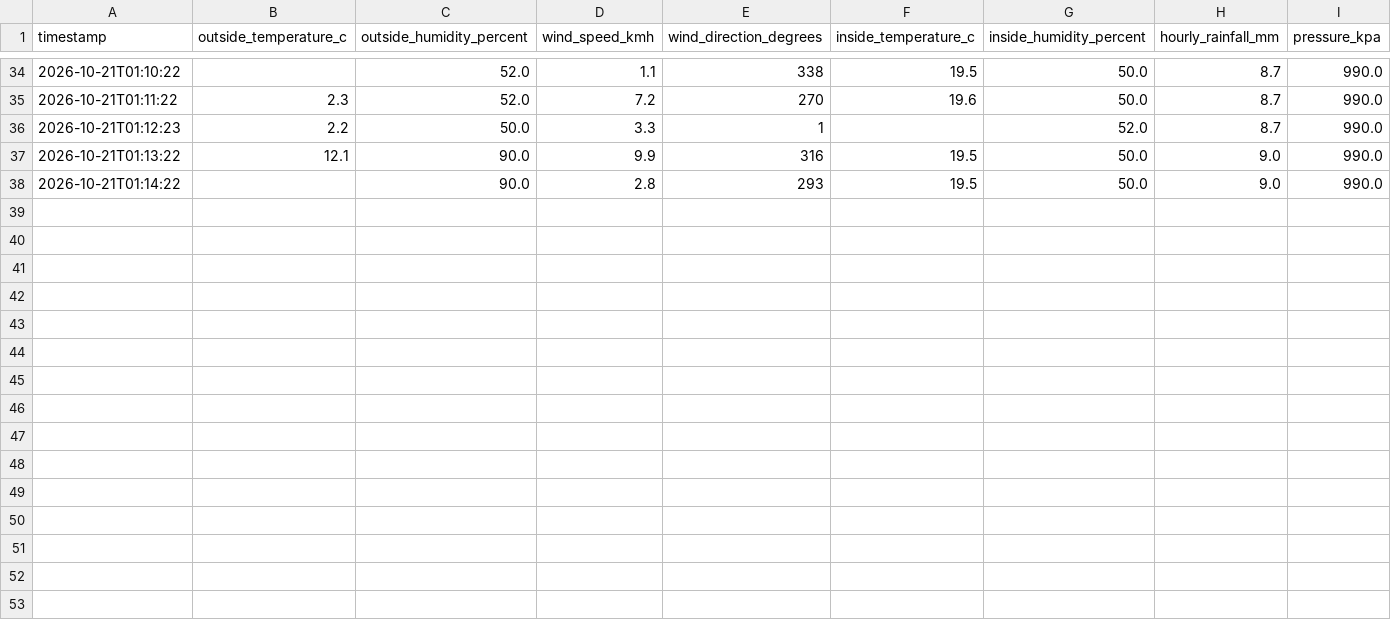
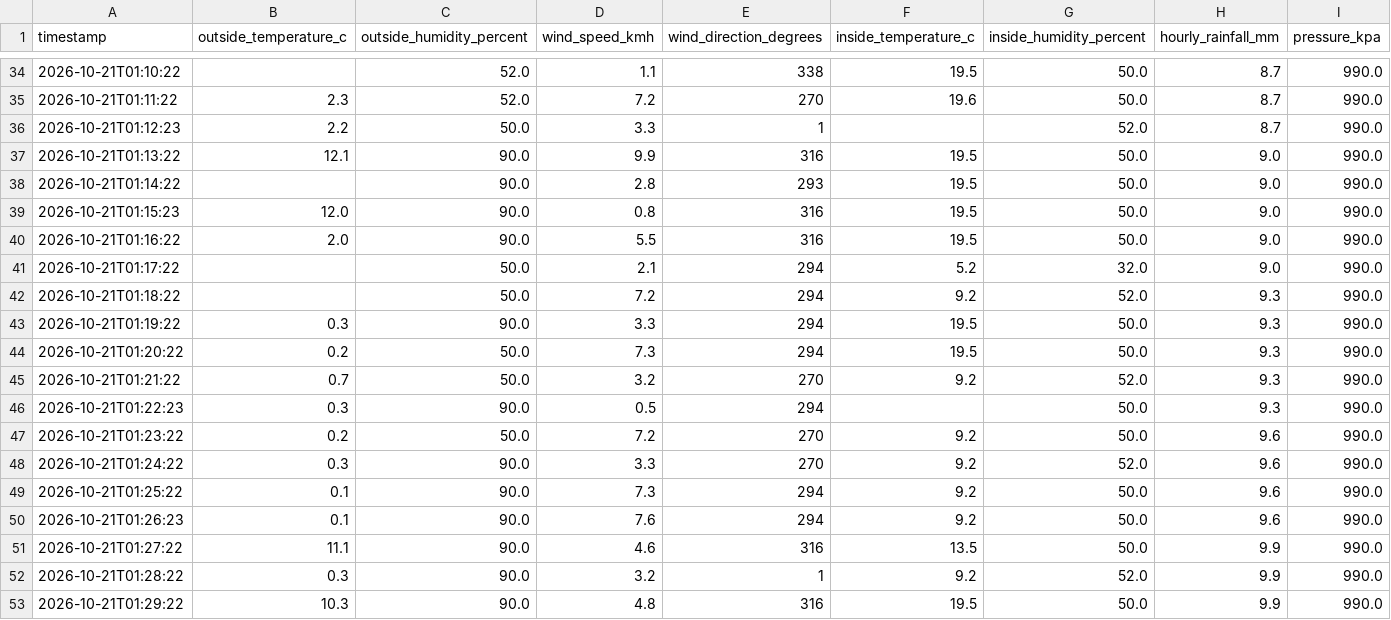
Before and after one commit to sergio-faraldo/weatherLogger, a CSV file: readings.csv, drawn as a sheet; only a part is shown, gaps mark what is left out.

Commit message:
Automatic upload

```diff
--- a/readings.csv
+++ b/readings.csv
@@ -38 +38,16 @@ timestamp,outside_temperature_c,outside_humidity_percent,wind_speed_kmh,wind_dir
 2026-10-21T01:14:22,,90.0,2.8,293,19.5,50.0,9.0,990.0
+2026-10-21T01:15:23,12.0,90.0,0.8,316,19.5,50.0,9.0,990.0
+2026-10-21T01:16:22,2.0,90.0,5.5,316,19.5,50.0,9.0,990.0
+2026-10-21T01:17:22,,50.0,2.1,294,5.2,32.0,9.0,990.0
+2026-10-21T01:18:22,,50.0,7.2,294,9.2,52.0,9.3,990.0
+2026-10-21T01:19:22,0.3,90.0,3.3,294,19.5,50.0,9.3,990.0
+2026-10-21T01:20:22,0.2,50.0,7.3,294,19.5,50.0,9.3,990.0
+2026-10-21T01:21:22,0.7,50.0,3.2,270,9.2,52.0,9.3,990.0
+2026-10-21T01:22:23,0.3,90.0,0.5,294,,50.0,9.3,990.0
+2026-10-21T01:23:22,0.2,50.0,7.2,270,9.2,50.0,9.6,990.0
+2026-10-21T01:24:22,0.3,90.0,3.3,270,9.2,52.0,9.6,990.0
+2026-10-21T01:25:22,0.1,90.0,7.3,294,9.2,50.0,9.6,990.0
+2026-10-21T01:26:23,0.1,90.0,7.6,294,9.2,50.0,9.6,990.0
+2026-10-21T01:27:22,11.1,90.0,4.6,316,13.5,50.0,9.9,990.0
+2026-10-21T01:28:22,0.3,90.0,3.2,1,9.2,52.0,9.9,990.0
+2026-10-21T01:29:22,10.3,90.0,4.8,316,19.5,50.0,9.9,990.0
```
